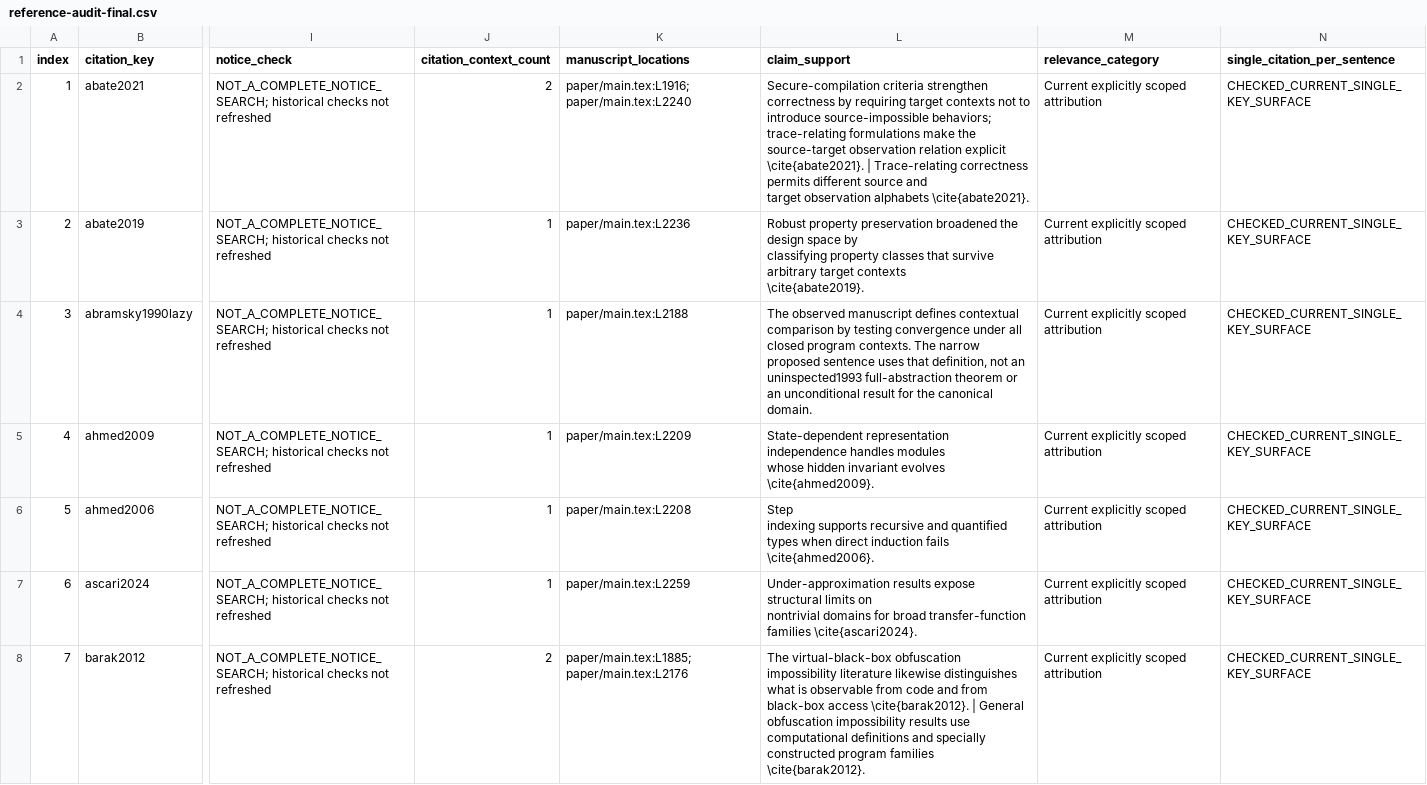
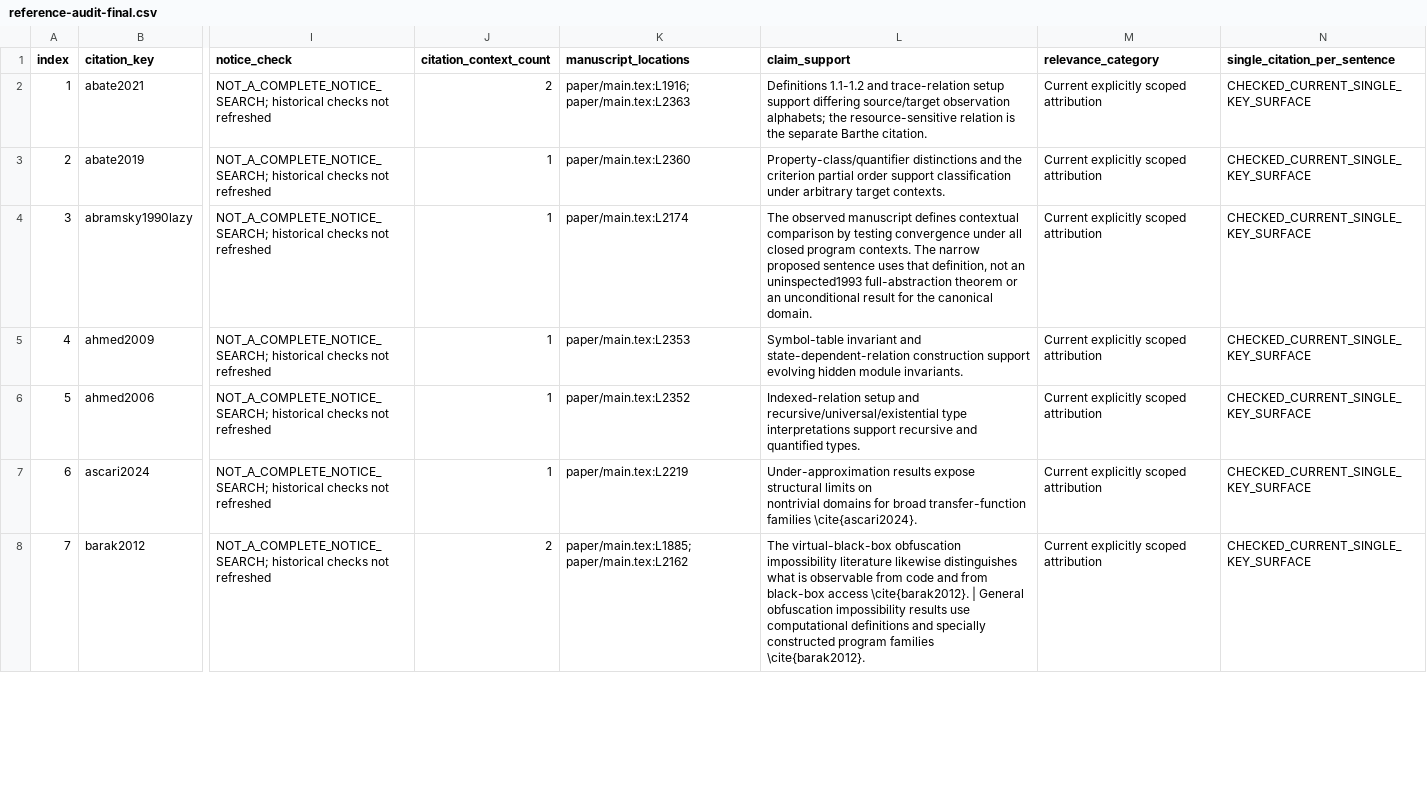
Before and after one commit to Haoyi-Zhang/MarkCapacity, a CSV file: reference-audit-final.csv, drawn as a sheet; only a part is shown, gaps mark what is left out; ↵ is a line break in a cell; the diff covers the shown part only; the diff names each change by its address in the sheet, - before the commit and + after, or states it on an @@ line.

```diff
--- a/reference-audit-final.csv
+++ b/reference-audit-final.csv
-K2 (manuscript_locations): paper/main.tex:L1916; paper/main.tex:L2240
+K2 (manuscript_locations): paper/main.tex:L1916; paper/main.tex:L2363
-L2 (claim_support): Secure-compilation criteria strengthen correctness by requiring target contexts not to introduce source-impossible behaviors; trace-relating formulations make the source-target observation relation explicit \cite{abate2021}. | Trace-relating correctness permits different source and ↵ target observation alphabets \cite{abate2021}.
+L2 (claim_support): Definitions 1.1-1.2 and trace-relation setup support differing source/target observation alphabets; the resource-sensitive relation is the separate Barthe citation.
-K3 (manuscript_locations): paper/main.tex:L2236
+K3 (manuscript_locations): paper/main.tex:L2360
-L3 (claim_support): Robust property preservation broadened the design space by ↵ classifying property classes that survive arbitrary target contexts ↵ \cite{abate2019}.
+L3 (claim_support): Property-class/quantifier distinctions and the criterion partial order support classification under arbitrary target contexts.
-K4 (manuscript_locations): paper/main.tex:L2188
+K4 (manuscript_locations): paper/main.tex:L2174
-K5 (manuscript_locations): paper/main.tex:L2209
+K5 (manuscript_locations): paper/main.tex:L2353
-L5 (claim_support): State-dependent representation independence handles modules ↵ whose hidden invariant evolves \cite{ahmed2009}.
+L5 (claim_support): Symbol-table invariant and state-dependent-relation construction support evolving hidden module invariants.
-K6 (manuscript_locations): paper/main.tex:L2208
+K6 (manuscript_locations): paper/main.tex:L2352
-L6 (claim_support): Step ↵ indexing supports recursive and quantified types when direct induction fails ↵ \cite{ahmed2006}.
+L6 (claim_support): Indexed-relation setup and recursive/universal/existential type interpretations support recursive and quantified types.
-K7 (manuscript_locations): paper/main.tex:L2259
+K7 (manuscript_locations): paper/main.tex:L2219
-K8 (manuscript_locations): paper/main.tex:L1885; paper/main.tex:L2176
+K8 (manuscript_locations): paper/main.tex:L1885; paper/main.tex:L2162
```
Also changed, not shown: 75 edited cells elsewhere in this file, citation-contexts.csv, citation_support.csv, 9 other files.
